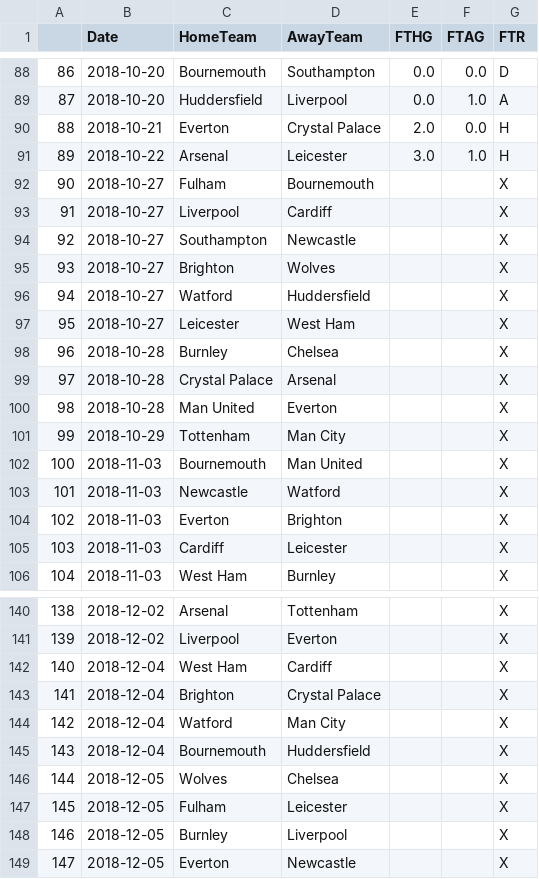
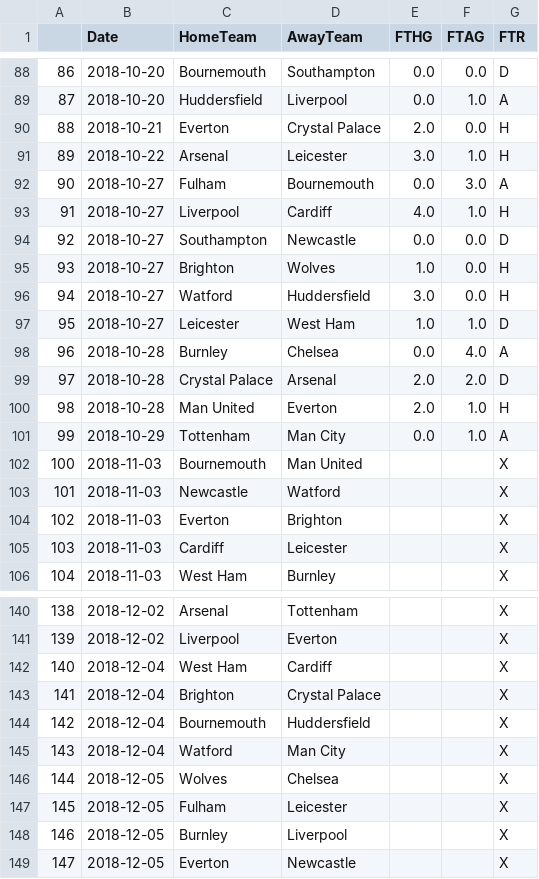
Before and after one commit to woongbinchoi/English-Premier-League-Prediction, a CSV file: data/raw/2018-2019.csv, drawn as a sheet; only a part is shown, gaps mark what is left out.

```diff
--- a/data/raw/2018-2019.csv
+++ b/data/raw/2018-2019.csv
@@ -91,12 +91,12 @@
 89,2018-10-22,Arsenal,Leicester,3.0,1.0,H
-90,2018-10-27,Fulham,Bournemouth,,,X
-91,2018-10-27,Liverpool,Cardiff,,,X
-92,2018-10-27,Southampton,Newcastle,,,X
-93,2018-10-27,Brighton,Wolves,,,X
-94,2018-10-27,Watford,Huddersfield,,,X
-95,2018-10-27,Leicester,West Ham,,,X
-96,2018-10-28,Burnley,Chelsea,,,X
-97,2018-10-28,Crystal Palace,Arsenal,,,X
-98,2018-10-28,Man United,Everton,,,X
-99,2018-10-29,Tottenham,Man City,,,X
+90,2018-10-27,Fulham,Bournemouth,0.0,3.0,A
+91,2018-10-27,Liverpool,Cardiff,4.0,1.0,H
+92,2018-10-27,Southampton,Newcastle,0.0,0.0,D
+93,2018-10-27,Brighton,Wolves,1.0,0.0,H
+94,2018-10-27,Watford,Huddersfield,3.0,0.0,H
+95,2018-10-27,Leicester,West Ham,1.0,1.0,D
+96,2018-10-28,Burnley,Chelsea,0.0,4.0,A
+97,2018-10-28,Crystal Palace,Arsenal,2.0,2.0,D
+98,2018-10-28,Man United,Everton,2.0,1.0,H
+99,2018-10-29,Tottenham,Man City,0.0,1.0,A
 100,2018-11-03,Bournemouth,Man United,,,X
@@ -143,4 +143,4 @@
 141,2018-12-04,Brighton,Crystal Palace,,,X
-142,2018-12-04,Watford,Man City,,,X
-143,2018-12-04,Bournemouth,Huddersfield,,,X
+142,2018-12-04,Bournemouth,Huddersfield,,,X
+143,2018-12-04,Watford,Man City,,,X
 144,2018-12-05,Wolves,Chelsea,,,X
```
Also changed, not shown: data/cleaned/2018-2019.csv, 15 other files.
